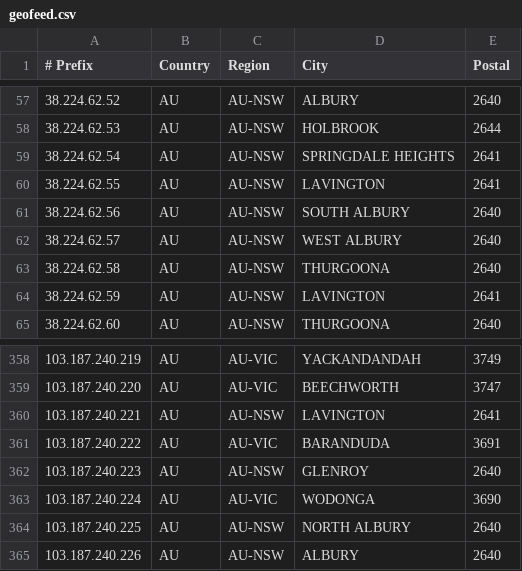
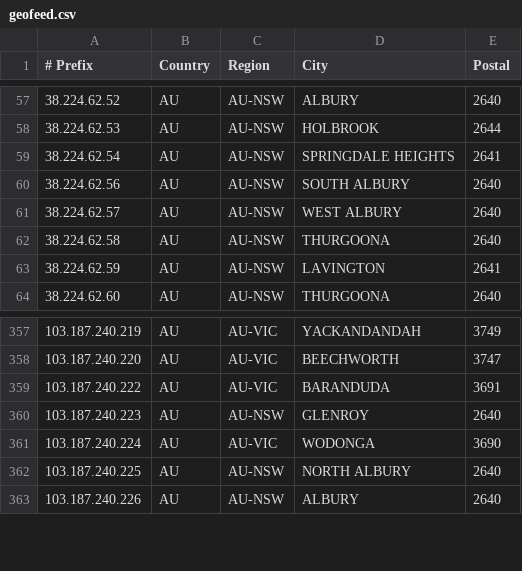
Before and after one commit to LightningIP/geofeed, a CSV file: geofeed.csv, drawn as a sheet; only a part is shown, gaps mark what is left out.

Commit message:
IP Address Updates

```diff
--- a/geofeed.csv
+++ b/geofeed.csv
@@ -59,3 +59,2 @@
 38.224.62.54,AU,AU-NSW,SPRINGDALE HEIGHTS,2641
-38.224.62.55,AU,AU-NSW,LAVINGTON,2641
 38.224.62.56,AU,AU-NSW,SOUTH ALBURY,2640
@@ -359,3 +358,2 @@
 103.187.240.220,AU,AU-VIC,BEECHWORTH,3747
-103.187.240.221,AU,AU-NSW,LAVINGTON,2641
 103.187.240.222,AU,AU-VIC,BARANDUDA,3691
```
